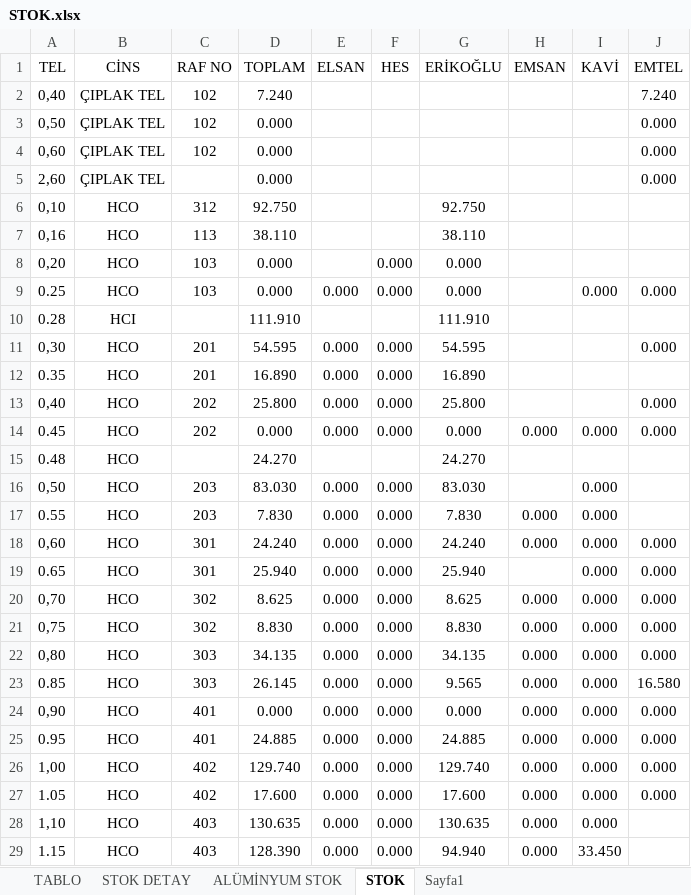
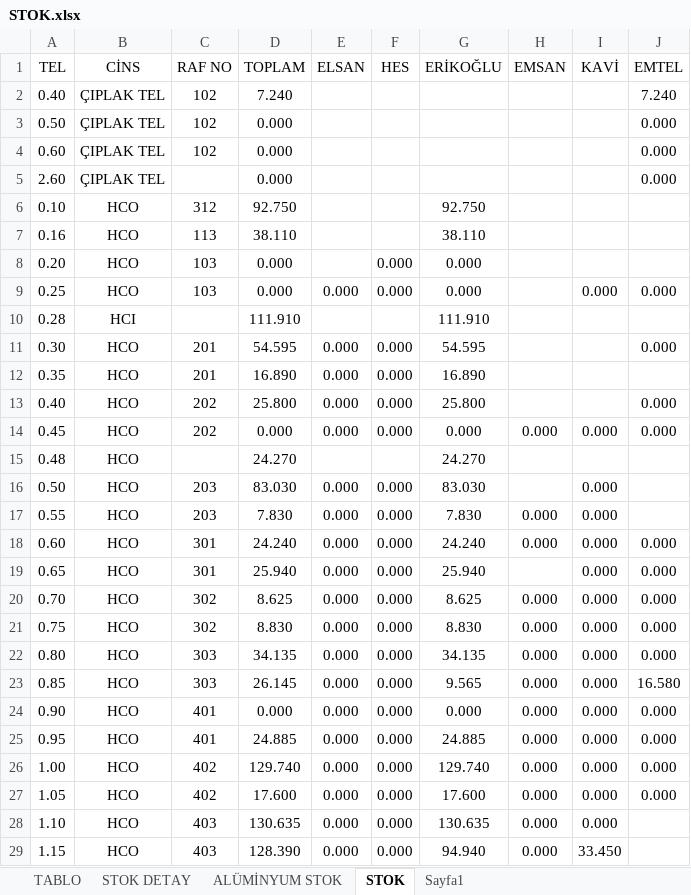
Before and after one commit to jetwindy/stok-sorgu, an Excel workbook: STOK.xlsx, sheet STOK, drawn as a sheet; only a part is shown; values as stored, in another font and other column widths than the file's, no borders; conditional formats not drawn; the diff covers the shown part only; the diff names each change by its address in the sheet, - before the commit and + after, or states it on an @@ line.

Commit message:
Update STOK.xlsx

```diff
--- a/STOK.xlsx (sheet STOK)
+++ b/STOK.xlsx (sheet STOK)
-A2 (TEL): 0,40
+A2 (TEL): 0.40
-A3 (TEL): 0,50
+A3 (TEL): 0.50
-A4 (TEL): 0,60
+A4 (TEL): 0.60
-A5 (TEL): 2,60
+A5 (TEL): 2.60
-A6 (TEL): 0,10
+A6 (TEL): 0.10
-A7 (TEL): 0,16
+A7 (TEL): 0.16
-A8 (TEL): 0,20
+A8 (TEL): 0.20
-A11 (TEL): 0,30
+A11 (TEL): 0.30
-A13 (TEL): 0,40
+A13 (TEL): 0.40
-A16 (TEL): 0,50
+A16 (TEL): 0.50
-A18 (TEL): 0,60
+A18 (TEL): 0.60
-A20 (TEL): 0,70
+A20 (TEL): 0.70
-A21 (TEL): 0,75
+A21 (TEL): 0.75
-A22 (TEL): 0,80
+A22 (TEL): 0.80
-A24 (TEL): 0,90
+A24 (TEL): 0.90
-A26 (TEL): 1,00
+A26 (TEL): 1.00
-A28 (TEL): 1,10
+A28 (TEL): 1.10
```
Also changed, not shown: 41 edited cells elsewhere in this sheet.
